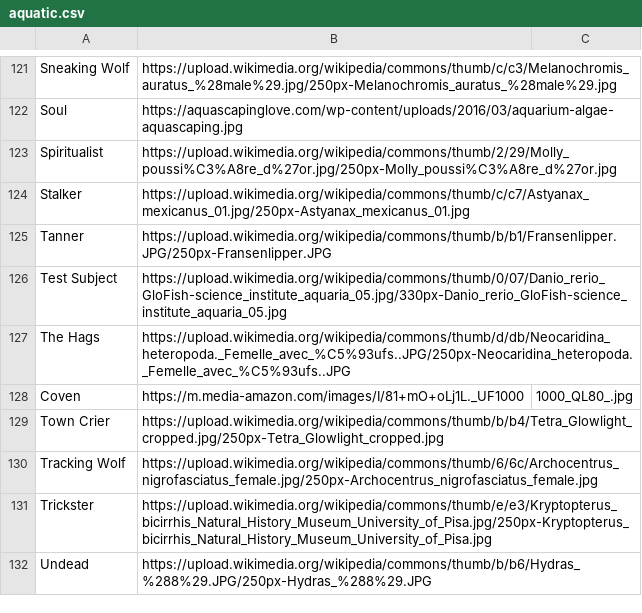
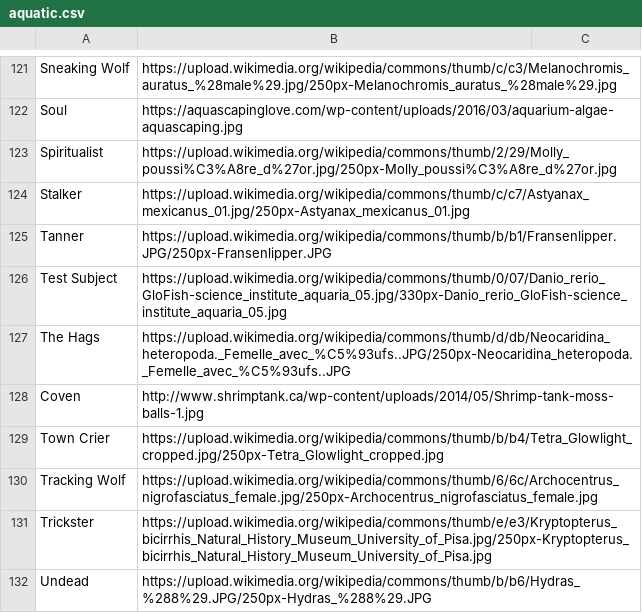
Before and after one commit to WerewolvesRevamped/Packs, a CSV file: URL/aquatic.csv, drawn as a sheet; only a part is shown, gaps mark what is left out.

Commit message:
Update aquatic.csv

```diff
--- a/URL/aquatic.csv
+++ b/URL/aquatic.csv
@@ -127,3 +127,3 @@ Test Subject,https://upload.wikimedia.org/wikipedia/commons/thumb/0/07/Danio_rer
 The Hags,https://upload.wikimedia.org/wikipedia/commons/thumb/d/db/Neocaridina_heteropoda._Femelle_avec_%C5%93ufs..JPG/250px-Neocaridina_heteropoda._Femelle_avec_%C5%93ufs..JPG
-Coven,https://m.media-amazon.com/images/I/81+mO+oLj1L._UF1000,1000_QL80_.jpg
+Coven,http://www.shrimptank.ca/wp-content/uploads/2014/05/Shrimp-tank-moss-balls-1.jpg
 Town Crier,https://upload.wikimedia.org/wikipedia/commons/thumb/b/b4/Tetra_Glowlight_cropped.jpg/250px-Tetra_Glowlight_cropped.jpg
```
